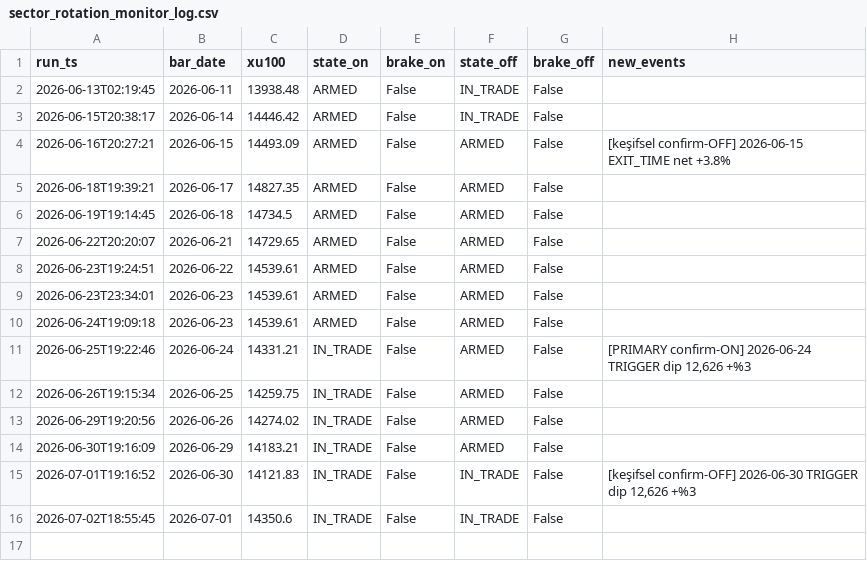
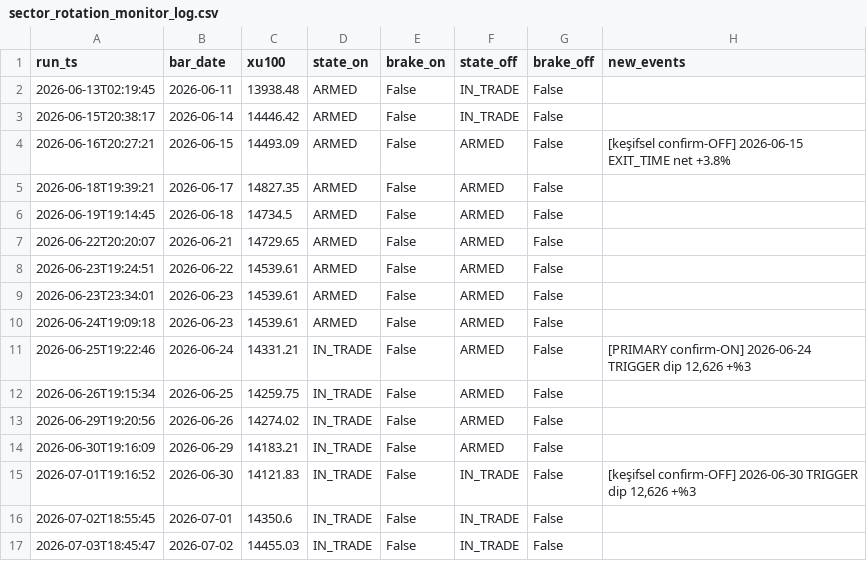
Before and after one commit to aalpkk/nox-project, a CSV file: output/sector_rotation_monitor_log.csv, drawn as a sheet; the diff names each change by its address in the sheet, - before the commit and + after, or states it on an @@ line.

```diff
--- a/output/sector_rotation_monitor_log.csv
+++ b/output/sector_rotation_monitor_log.csv
+row 17: 2026-07-03T18:45:47 | 2026-07-02 | 14455.03 | IN_TRADE | False | IN_TRADE | False
```
